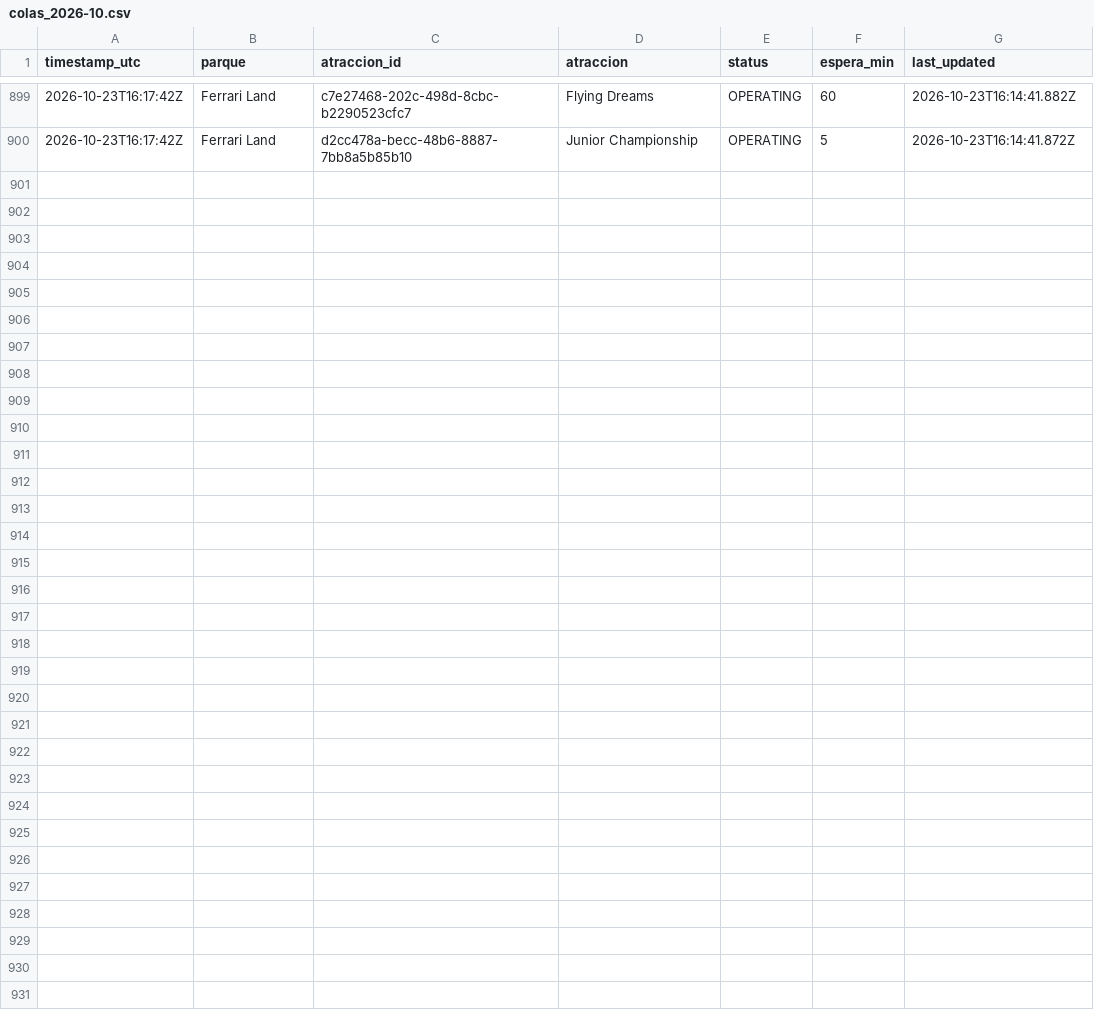
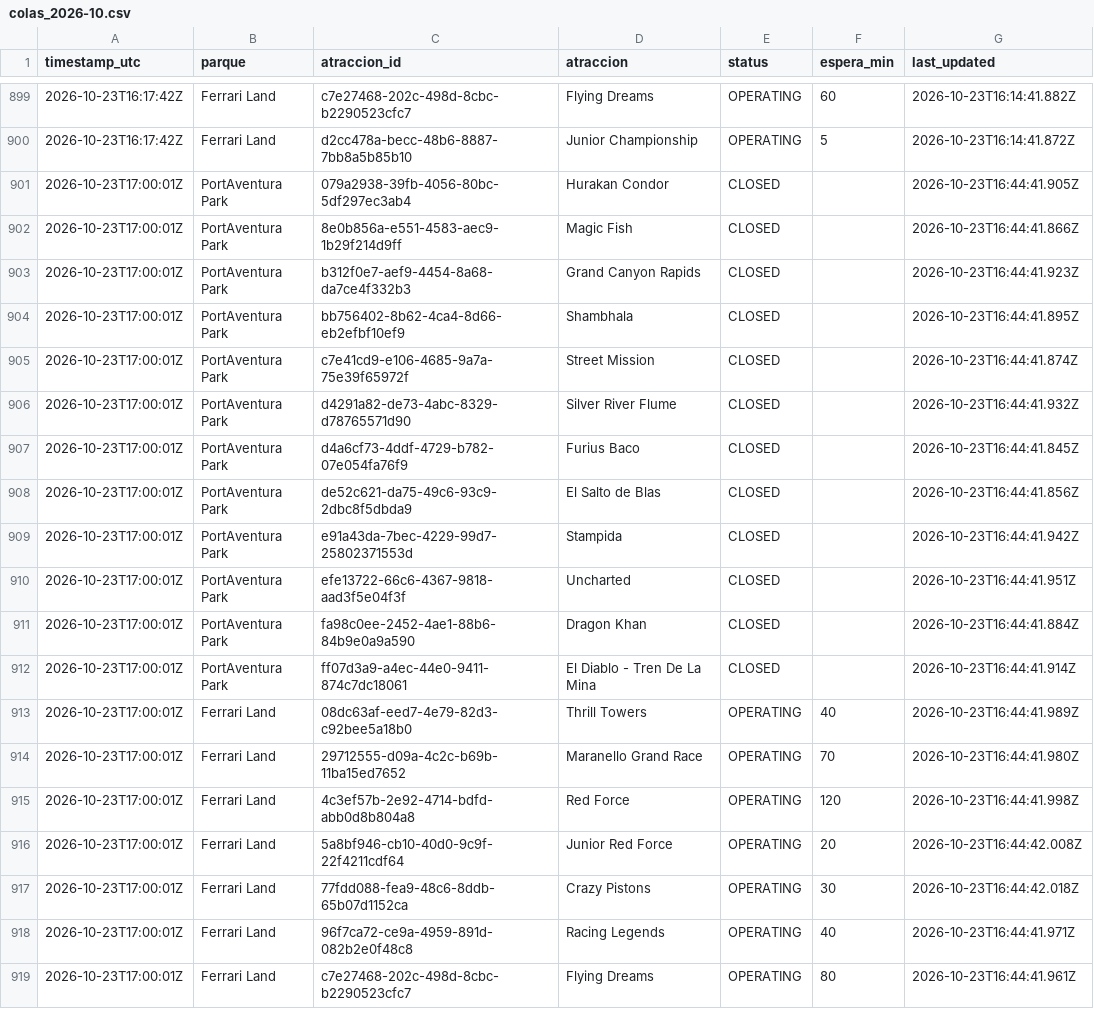
Before and after one commit to ridehunters/colas-portaventura, a CSV file: data/historico/colas_2026-10.csv, drawn as a sheet; only a part is shown, gaps mark what is left out; the diff names each change by its address in the sheet, - before the commit and + after, or states it on an @@ line.

```diff
--- a/data/historico/colas_2026-10.csv
+++ b/data/historico/colas_2026-10.csv
+row 901: 2026-10-23T17:00:01Z | PortAventura Park | 079a2938-39fb-4056-80bc-5df297ec3ab4 | Hurakan Condor | CLOSED |  | 2026-10-23T16:44:41.905Z
+row 902: 2026-10-23T17:00:01Z | PortAventura Park | 8e0b856a-e551-4583-aec9-1b29f214d9ff | Magic Fish | CLOSED |  | 2026-10-23T16:44:41.866Z
+row 903: 2026-10-23T17:00:01Z | PortAventura Park | b312f0e7-aef9-4454-8a68-da7ce4f332b3 | Grand Canyon Rapids | CLOSED |  | 2026-10-23T16:44:41.923Z
+row 904: 2026-10-23T17:00:01Z | PortAventura Park | bb756402-8b62-4ca4-8d66-eb2efbf10ef9 | Shambhala | CLOSED |  | 2026-10-23T16:44:41.895Z
+row 905: 2026-10-23T17:00:01Z | PortAventura Park | c7e41cd9-e106-4685-9a7a-75e39f65972f | Street Mission | CLOSED |  | 2026-10-23T16:44:41.874Z
+row 906: 2026-10-23T17:00:01Z | PortAventura Park | d4291a82-de73-4abc-8329-d78765571d90 | Silver River Flume | CLOSED |  | 2026-10-23T16:44:41.932Z
+row 907: 2026-10-23T17:00:01Z | PortAventura Park | d4a6cf73-4ddf-4729-b782-07e054fa76f9 | Furius Baco | CLOSED |  | 2026-10-23T16:44:41.845Z
+row 908: 2026-10-23T17:00:01Z | PortAventura Park | de52c621-da75-49c6-93c9-2dbc8f5dbda9 | El Salto de Blas | CLOSED |  | 2026-10-23T16:44:41.856Z
+row 909: 2026-10-23T17:00:01Z | PortAventura Park | e91a43da-7bec-4229-99d7-25802371553d | Stampida | CLOSED |  | 2026-10-23T16:44:41.942Z
+row 910: 2026-10-23T17:00:01Z | PortAventura Park | efe13722-66c6-4367-9818-aad3f5e04f3f | Uncharted | CLOSED |  | 2026-10-23T16:44:41.951Z
+row 911: 2026-10-23T17:00:01Z | PortAventura Park | fa98c0ee-2452-4ae1-88b6-84b9e0a9a590 | Dragon Khan | CLOSED |  | 2026-10-23T16:44:41.884Z
+row 912: 2026-10-23T17:00:01Z | PortAventura Park | ff07d3a9-a4ec-44e0-9411-874c7dc18061 | El Diablo - Tren De La Mina | CLOSED |  | 2026-10-23T16:44:41.914Z
+row 913: 2026-10-23T17:00:01Z | Ferrari Land | 08dc63af-eed7-4e79-82d3-c92bee5a18b0 | Thrill Towers | OPERATING | 40 | 2026-10-23T16:44:41.989Z
+row 914: 2026-10-23T17:00:01Z | Ferrari Land | 29712555-d09a-4c2c-b69b-11ba15ed7652 | Maranello Grand Race | OPERATING | 70 | 2026-10-23T16:44:41.980Z
+row 915: 2026-10-23T17:00:01Z | Ferrari Land | 4c3ef57b-2e92-4714-bdfd-abb0d8b804a8 | Red Force | OPERATING | 120 | 2026-10-23T16:44:41.998Z
+row 916: 2026-10-23T17:00:01Z | Ferrari Land | 5a8bf946-cb10-40d0-9c9f-22f4211cdf64 | Junior Red Force | OPERATING | 20 | 2026-10-23T16:44:42.008Z
+row 917: 2026-10-23T17:00:01Z | Ferrari Land | 77fdd088-fea9-48c6-8ddb-65b07d1152ca | Crazy Pistons | OPERATING | 30 | 2026-10-23T16:44:42.018Z
+row 918: 2026-10-23T17:00:01Z | Ferrari Land | 96f7ca72-ce9a-4959-891d-082b2e0f48c8 | Racing Legends | OPERATING | 40 | 2026-10-23T16:44:41.971Z
+row 919: 2026-10-23T17:00:01Z | Ferrari Land | c7e27468-202c-498d-8cbc-b2290523cfc7 | Flying Dreams | OPERATING | 80 | 2026-10-23T16:44:41.961Z
```
Also changed, not shown: data/historico/queuetimes_2026-10.csv.
